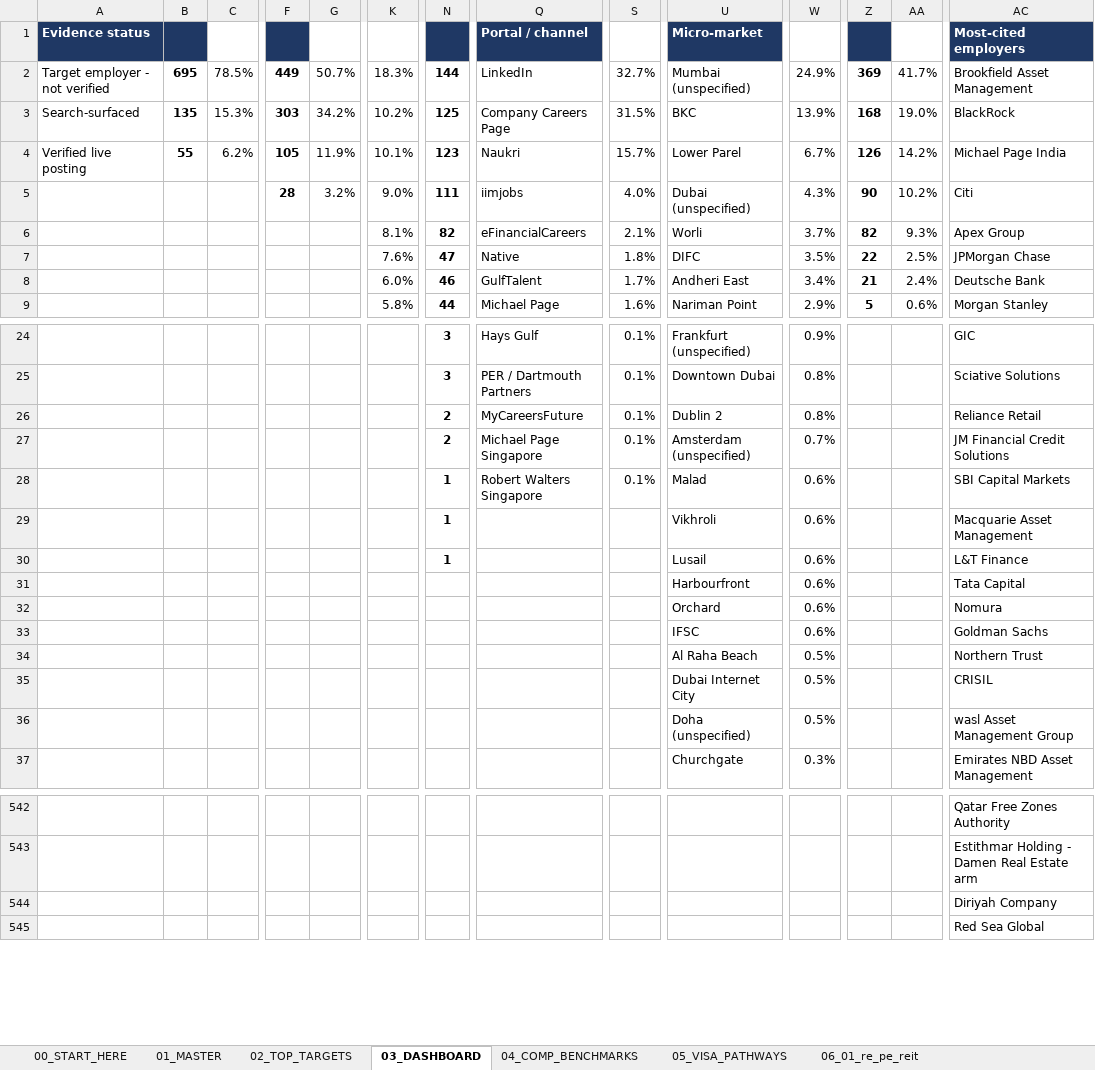
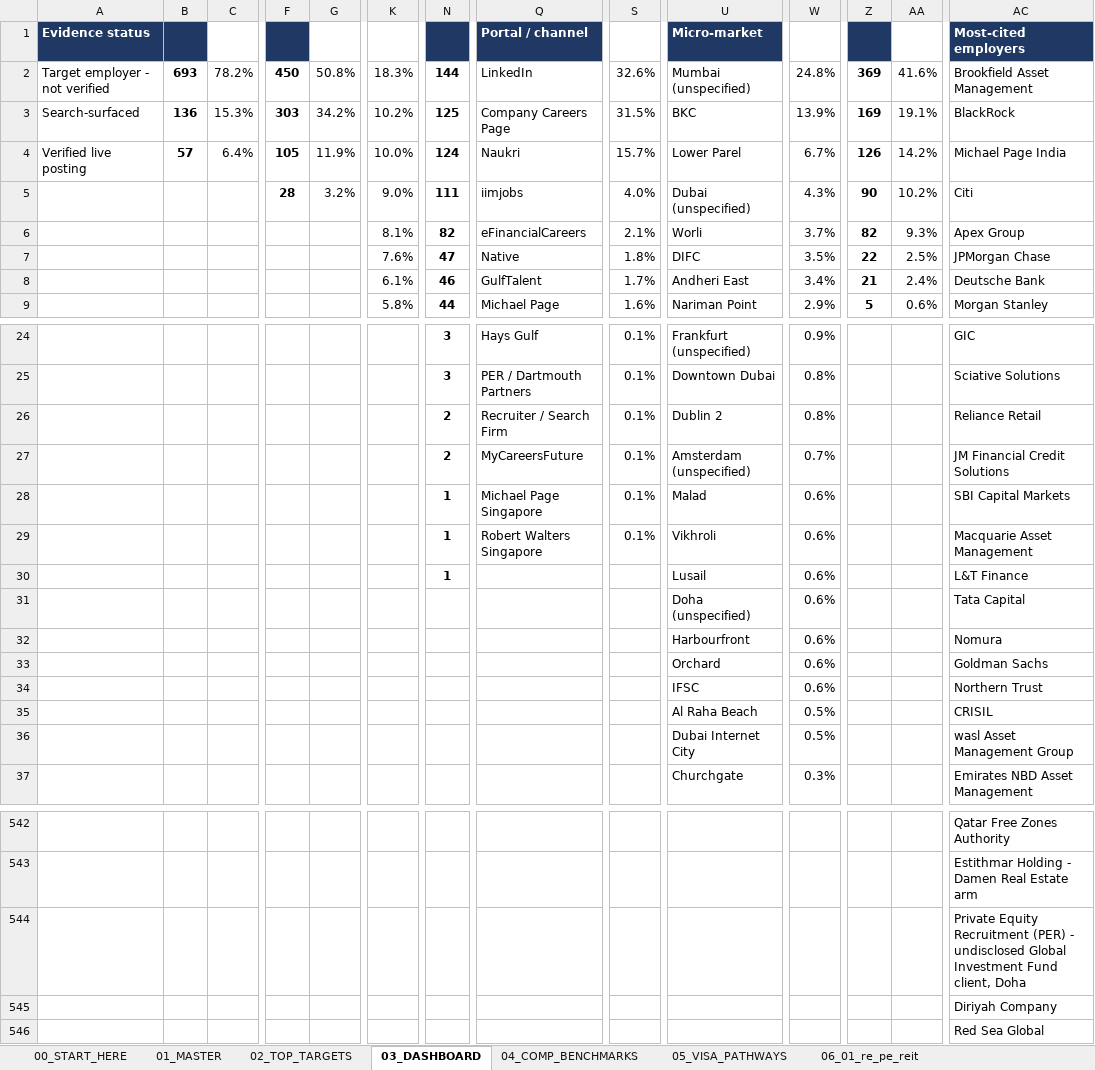
Before and after one commit to Darshan-AI-dev/Job_search, an Excel workbook: Mumbai_Finance_Jobs_Master.xlsx, sheet 03_DASHBOARD, drawn as a sheet; only a part is shown, gaps mark what is left out; values as stored, in another font and other column widths than the file's, no borders; removed rows and columns are numbered as before the commit, all else as after; rows hold the shown columns only; the diff covers the shown part only; the diff names each change by its address in the sheet, - before the commit and + after, or states it on an @@ line.

```diff
--- a/Mumbai_Finance_Jobs_Master.xlsx (sheet 03_DASHBOARD)
+++ b/Mumbai_Finance_Jobs_Master.xlsx (sheet 03_DASHBOARD)
-B2: 695
+B2: 693
-C2: 78.5%
+C2: 78.2%
-F2: 449
+F2: 450
-G2: 50.7%
+G2: 50.8%
-S2: 32.7%
+S2: 32.6%
-W2: 24.9%
+W2: 24.8%
-AA2: 41.7%
+AA2: 41.6%
-B3: 135
+B3: 136
-Z3: 168
+Z3: 169
-AA3: 19.0%
+AA3: 19.1%
-B4: 55
+B4: 57
-C4: 6.2%
+C4: 6.4%
-K4: 10.1%
+K4: 10.0%
-N4: 123
+N4: 124
-K8: 6.0%
+K8: 6.1%
-Q26: MyCareersFuture
+Q26: Recruiter / Search Firm
-Q27: Michael Page Singapore
+Q27: MyCareersFuture
-Q28: Robert Walters Singapore
+Q28: Michael Page Singapore
-Q29: (empty)
+Q29: Robert Walters Singapore
-S29: (empty)
+S29: 0.1%
-U31: Harbourfront
+U31: Doha (unspecified)
-U32: Orchard
+U32: Harbourfront
+row 33:  |  |  |  |  |  |  |  |  | Orchard | 0.6% |  |  | Goldman Sachs
-AC34: Goldman Sachs
+AC34: Northern Trust
-row 34:  |  |  |  |  |  |  |  |  | Al Raha Beach | 0.5% |  |  | Northern Trust
-U35: Dubai Internet City
+U35: Al Raha Beach
-U36: Doha (unspecified)
+U36: Dubai Internet City
+row 544:  |  |  |  |  |  |  |  |  |  |  |  |  | Private Equity Recruitment (PER) - undisclosed Global Investment Fund client, Doha
```
Also changed, not shown: 4 edited cells elsewhere in this sheet, sheet 01_MASTER, sheet 02_TOP_TARGETS, sheet 23_22_europe_fund_centres, sheet 20_15_qatar_wider_gcc, sheet 00_START_HERE, 2 other files.
